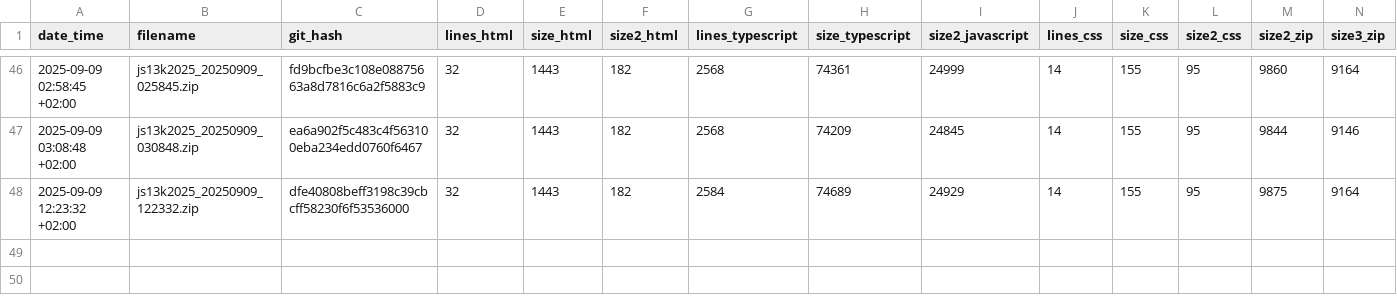
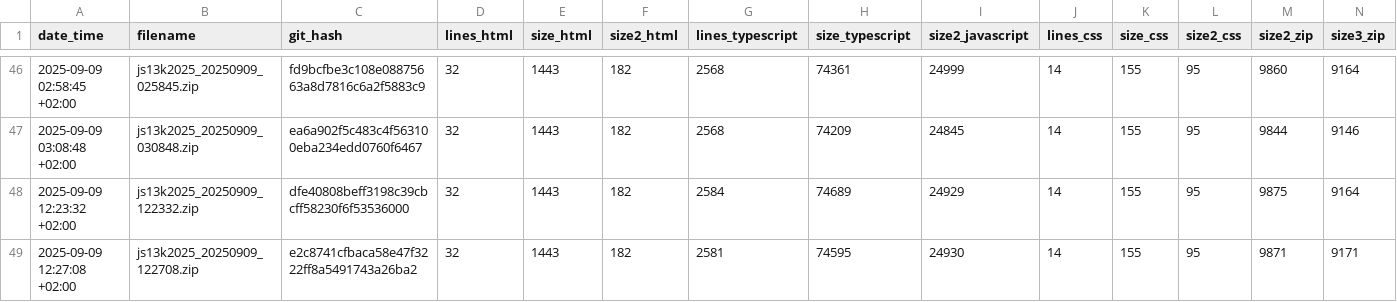
Before and after one commit to gheja/js13k2025, a CSV file: build_stats.csv, drawn as a sheet; only a part is shown, gaps mark what is left out; the diff names each change by its address in the sheet, - before the commit and + after, or states it on an @@ line.

Commit message:
Updated builds stats

```diff
--- a/build_stats.csv
+++ b/build_stats.csv
+row 49: 2025-09-09 12:27:08 +02:00 | js13k2025_20250909_122708.zip | e2c8741cfbaca58e47f3222ff8a5491743a26ba2 | 32 | 1443 | 182 | 2581 | 74595 | 24930 | 14 | 155 | 95 | 9871 | 9171
```
